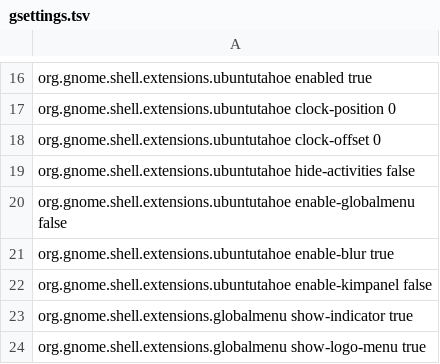
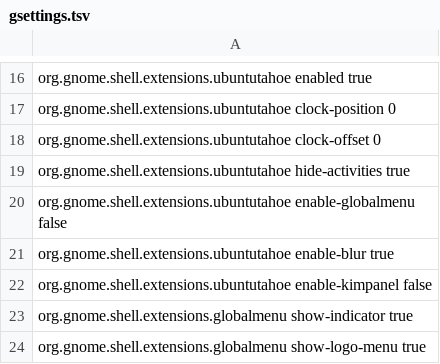
Before and after one commit to 1440isme/mactahoe-cachyos, a TSV file: config/gsettings.tsv, drawn as a sheet; only a part is shown, gaps mark what is left out.

```diff
--- a/config/gsettings.tsv
+++ b/config/gsettings.tsv
@@ -18,3 +18,3 @@ org.gnome.shell.extensions.ubuntutahoe clock-position 0
 org.gnome.shell.extensions.ubuntutahoe clock-offset 0
-org.gnome.shell.extensions.ubuntutahoe hide-activities false
+org.gnome.shell.extensions.ubuntutahoe hide-activities true
 org.gnome.shell.extensions.ubuntutahoe enable-globalmenu false
```
Also changed, not shown: 3 other files.
